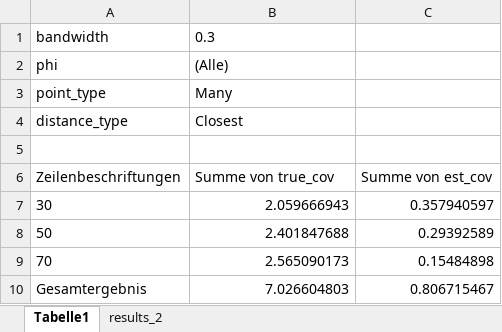
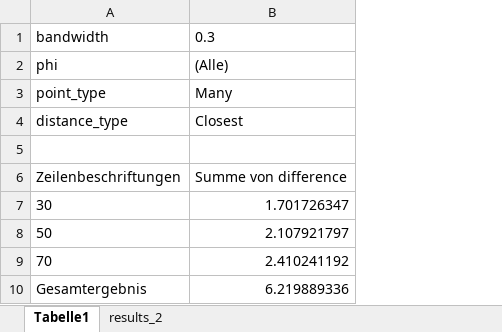
Before and after one commit to antfioravanti/nonparametric_spatial_covariance, an Excel workbook: results_2.xlsx, sheet Tabelle1, drawn as a sheet; values as stored, in another font and other column widths than the file's, no borders; charts and pictures not drawn; the diff names each change by its address in the sheet, - before the commit and + after, or states it on an @@ line.

Commit message:
Fix points with same results

```diff
--- a/results_2.xlsx (sheet Tabelle1)
+++ b/results_2.xlsx (sheet Tabelle1)
-column C, rows 6-10: Summe von est_cov | 0.357940597 | 0.29392589 | 0.15484898 | 0.806715467
-B6: Summe von true_cov
+B6: Summe von difference
-B7: 2.059666943
+B7: 1.701726347
-B8: 2.401847688
+B8: 2.107921797
-B9: 2.565090173
+B9: 2.410241192
-B10: 7.026604803
+B10: 6.219889336
```
Also changed, not shown: charts or pictures, 3 other files.
